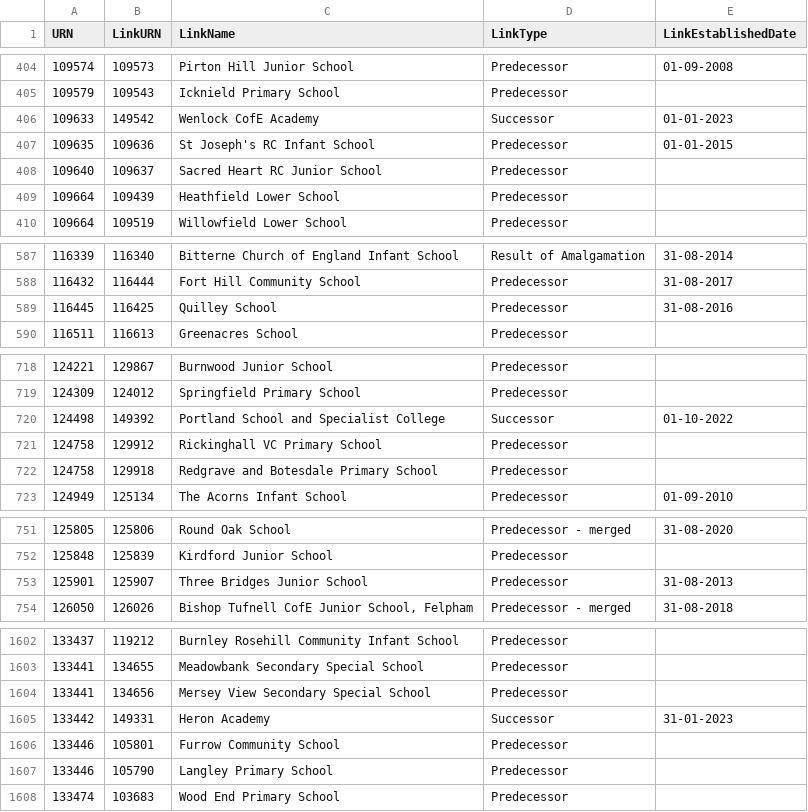
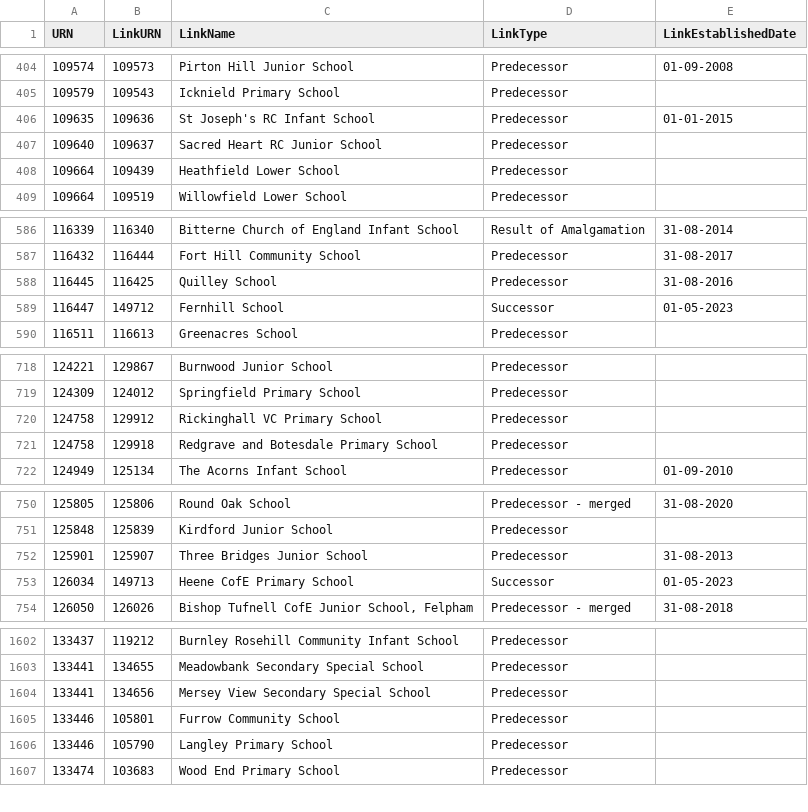
Before and after one commit to aircury/public-uk-education-data, a CSV file: edubase/state-funded/links_edubaseallstatefunded.csv, drawn as a sheet; only a part is shown, gaps mark what is left out.

Commit message:
[Cron] Updated Edubase

```diff
--- a/edubase/state-funded/links_edubaseallstatefunded.csv
+++ b/edubase/state-funded/links_edubaseallstatefunded.csv
@@ -405,3 +405,2 @@
 109579,109543,"Icknield Primary School","Predecessor",""
-109633,149542,"Wenlock CofE Academy","Successor","01-01-2023"
 109635,109636,"St Joseph's RC Infant School","Predecessor","01-01-2015"
@@ -589,2 +588,3 @@
 116445,116425,"Quilley School","Predecessor","31-08-2016"
+116447,149712,"Fernhill School","Successor","01-05-2023"
 116511,116613,"Greenacres School","Predecessor",""
@@ -719,3 +719,2 @@
 124309,124012,"Springfield Primary School","Predecessor",""
-124498,149392,"Portland School and Specialist College","Successor","01-10-2022"
 124758,129912,"Rickinghall VC Primary School","Predecessor",""
@@ -753,2 +752,3 @@
 125901,125907,"Three Bridges Junior School","Predecessor","31-08-2013"
+126034,149713,"Heene CofE Primary School","Successor","01-05-2023"
 126050,126026,"Bishop Tufnell CofE Junior School, Felpham","Predecessor - merged","31-08-2018"
@@ -1604,3 +1604,2 @@
 133441,134656,"Mersey View Secondary Special School","Predecessor",""
-133442,149331,"Heron Academy","Successor","31-01-2023"
 133446,105801,"Furrow Community School","Predecessor",""
```
Also changed, not shown: 4 other files.
